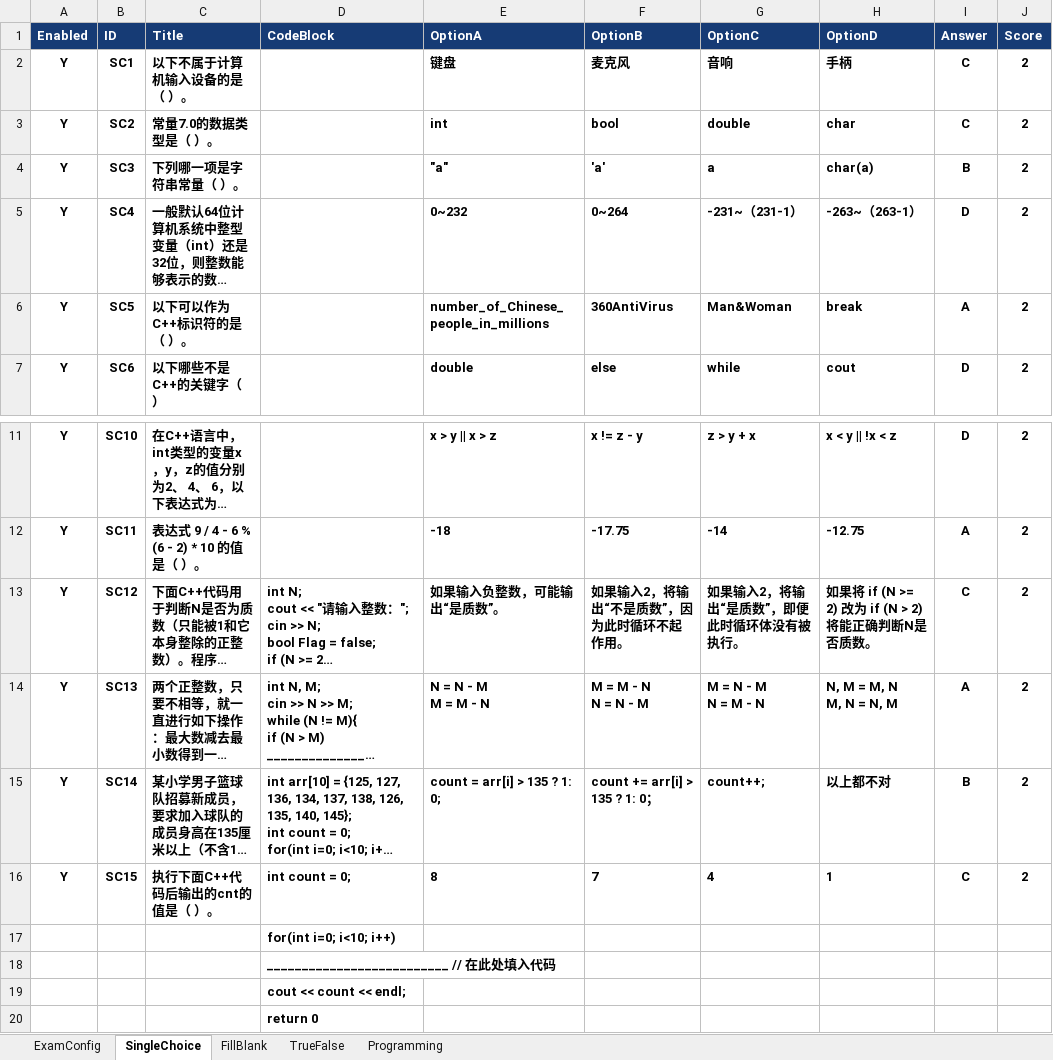
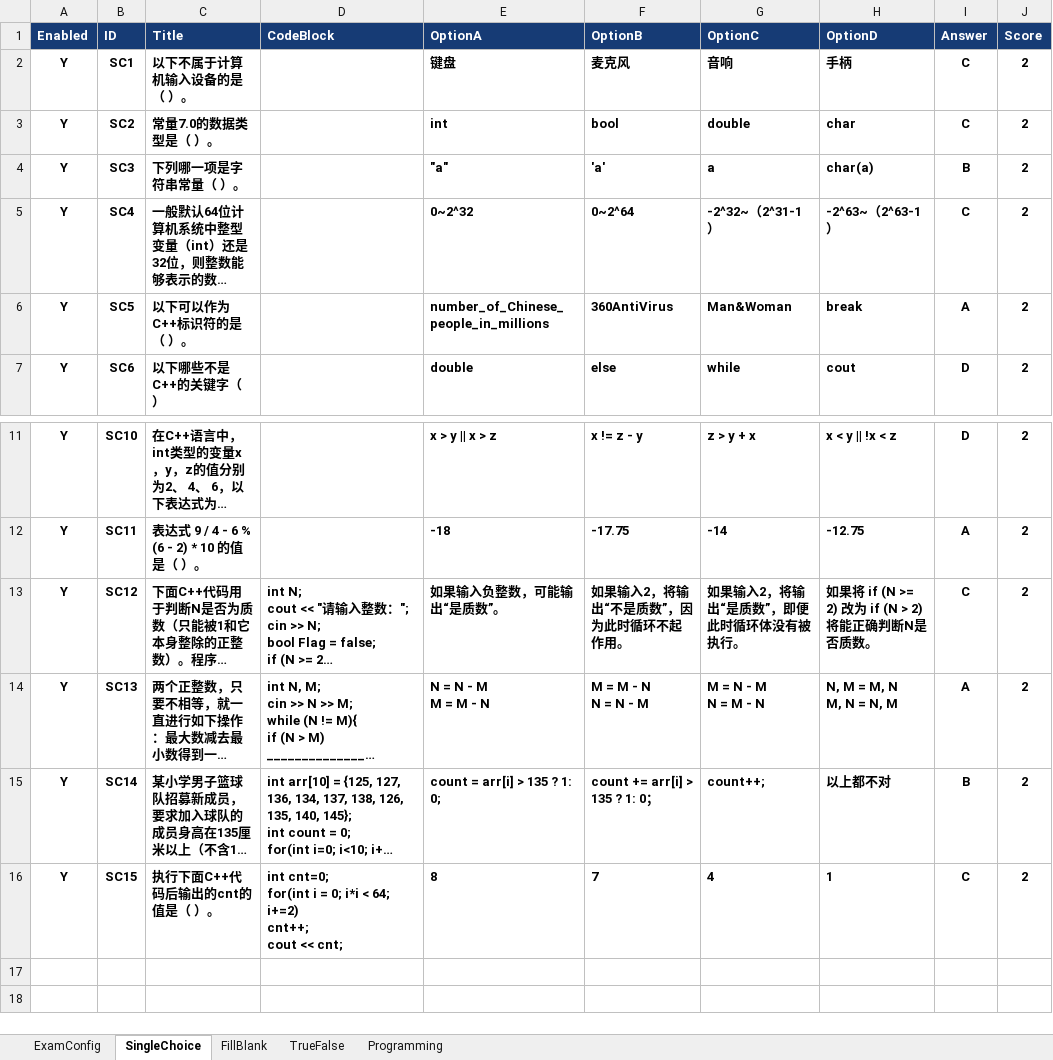
Before and after one commit to ChubbyPaw/Justudy, an Excel workbook: exams/test2.xlsx, sheet SingleChoice, drawn as a sheet; only a part is shown, gaps mark what is left out; long unchanged cells end in …; values as stored, in another font and other column widths than the file's, no borders; ↵ is a line break in a cell; the diff names each change by its address in the sheet, - before the commit and + after, or states it on an @@ line.

```diff
--- a/exams/test2.xlsx (sheet SingleChoice)
+++ b/exams/test2.xlsx (sheet SingleChoice)
-E5 (OptionA): 0~232
+E5 (OptionA): 0~2^32
-F5 (OptionB): 0~264
+F5 (OptionB): 0~2^64
-G5 (OptionC): -231~（231-1）
+G5 (OptionC): -2^32~（2^31-1）
-H5 (OptionD): -263~（263-1）
+H5 (OptionD): -2^63~（2^63-1）
-I5 (Answer): D
+I5 (Answer): C
-D16 (CodeBlock): int count = 0;
+D16 (CodeBlock): int cnt=0; ↵ for(int i = 0; i*i < 64; i+=2) ↵ cnt++; ↵ cout << cnt;
-row 17:  |  |  | for(int i=0; i<10; i++)
-row 18:  |  |  | __________________________ // 在此处填入代码
-row 19:  |  |  | cout << count << endl;
-row 20:  |  |  | return 0
```
Also changed, not shown: 1 other file.
